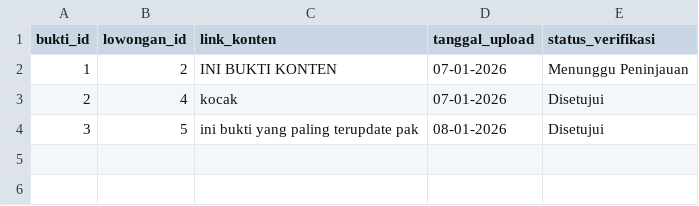
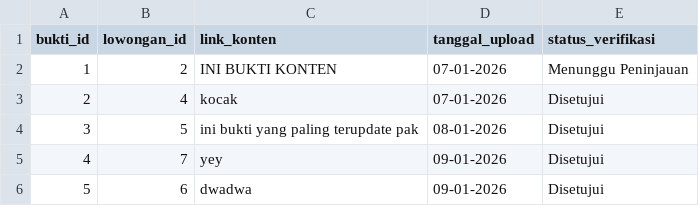
Before and after one commit to Emervi/PromoIn, a CSV file: data/bukti_promosi.csv, drawn as a sheet; the diff names each change by its address in the sheet, - before the commit and + after, or states it on an @@ line.

```diff
--- a/data/bukti_promosi.csv
+++ b/data/bukti_promosi.csv
+row 5: 4 | 7 | yey | 09-01-2026 | Disetujui
+row 6: 5 | 6 | dwadwa | 09-01-2026 | Disetujui
```
Also changed, not shown: data/lowongan.csv, data/umkm.csv, 4 other files.
